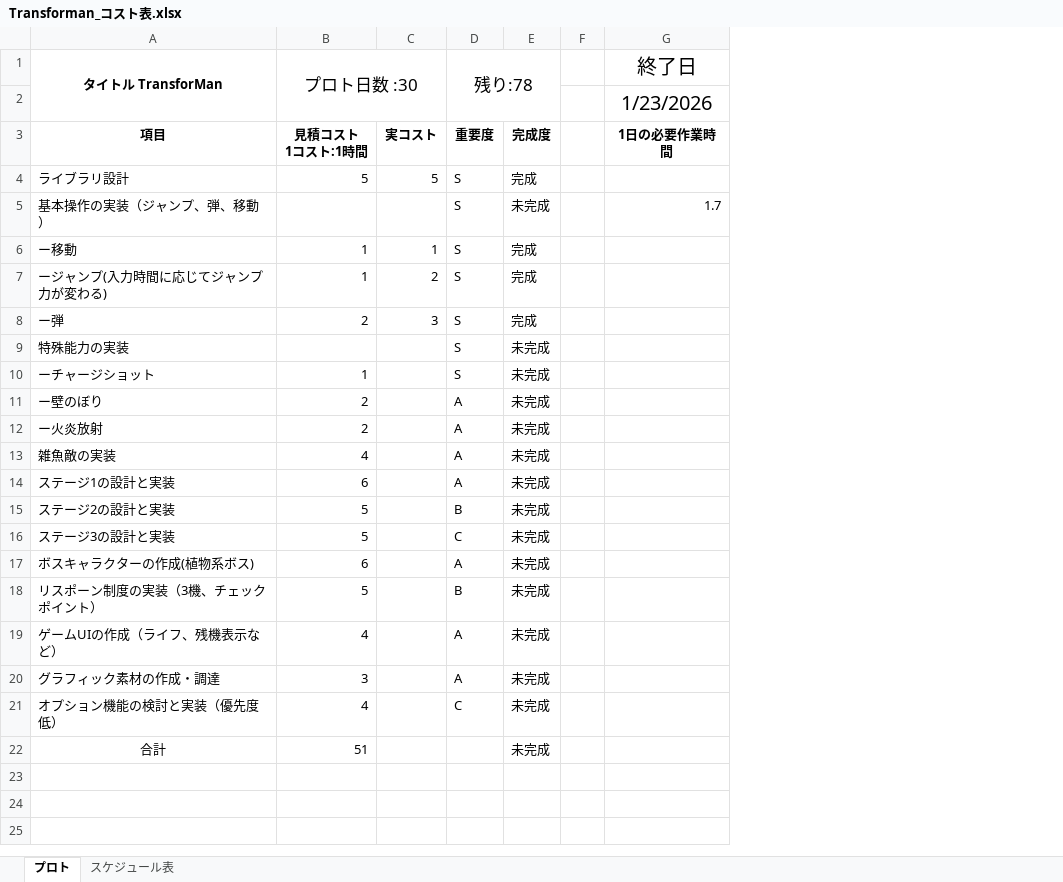
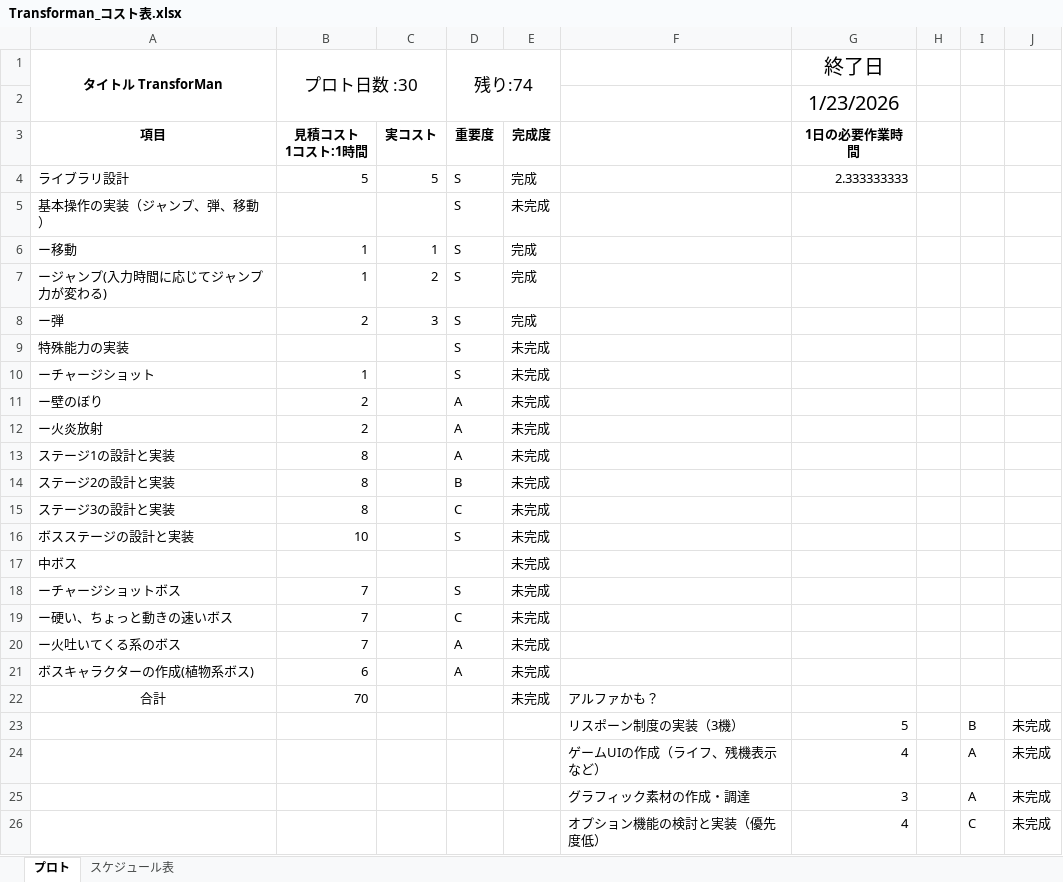
Before and after one commit to 13ko13/Transforman, an Excel workbook: Transforman_コスト表.xlsx, sheet プロト, drawn as a sheet; values as stored, in another font and other column widths than the file's, no borders; removed rows and columns are numbered as before the commit, all else as after; the diff names each change by its address in the sheet, - before the commit and + after, or states it on an @@ line.

```diff
--- a/Transforman_コスト表.xlsx (sheet プロト)
+++ b/Transforman_コスト表.xlsx (sheet プロト)
-column F, empty
+column F, row 22: アルファかも？
+column H, empty
+column I, empty
+column J, empty
-D1: 残り:78
+D1: 残り:74
-G4 (終了日): (empty)
+G4 (終了日): 2.333333333
-G5 (終了日): 1.7
+G5 (終了日): (empty)
-row 13: 雑魚敵の実装 | 4 |  | A | 未完成
-B13 (プロト日数 :30): 6
+B13 (プロト日数 :30): 8
-B14:B15 (プロト日数 :30): 5
+B14:B15 (プロト日数 :30): 8
+row 16: ボスステージの設計と実装 | 10 |  | S | 未完成
+row 17: 中ボス |  |  |  | 未完成
+row 18: ーチャージショットボス | 7 |  | S | 未完成
+row 19: ー硬い、ちょっと動きの速いボス | 7 |  | C | 未完成
+row 20: ー火吐いてくる系のボス | 7 |  | A | 未完成
-row 18: リスポーン制度の実装（3機、チェックポイント） | 5 |  | B | 未完成
-row 19: ゲームUIの作成（ライフ、残機表示など） | 4 |  | A | 未完成
-row 20: グラフィック素材の作成・調達 | 3 |  | A | 未完成
-row 21: オプション機能の検討と実装（優先度低） | 4 |  | C | 未完成
-B22 (プロト日数 :30): 51
+B22 (プロト日数 :30): 70
+row 23:  |  |  |  |  | リスポーン制度の実装（3機） | 5 |  | B | 未完成
+row 24:  |  |  |  |  | ゲームUIの作成（ライフ、残機表示など） | 4 |  | A | 未完成
+row 25:  |  |  |  |  | グラフィック素材の作成・調達 | 3 |  | A | 未完成
+row 26:  |  |  |  |  | オプション機能の検討と実装（優先度低） | 4 |  | C | 未完成
```
Also changed, not shown: sheet スケジュール表, formulas that keep their value, 11 other files.
